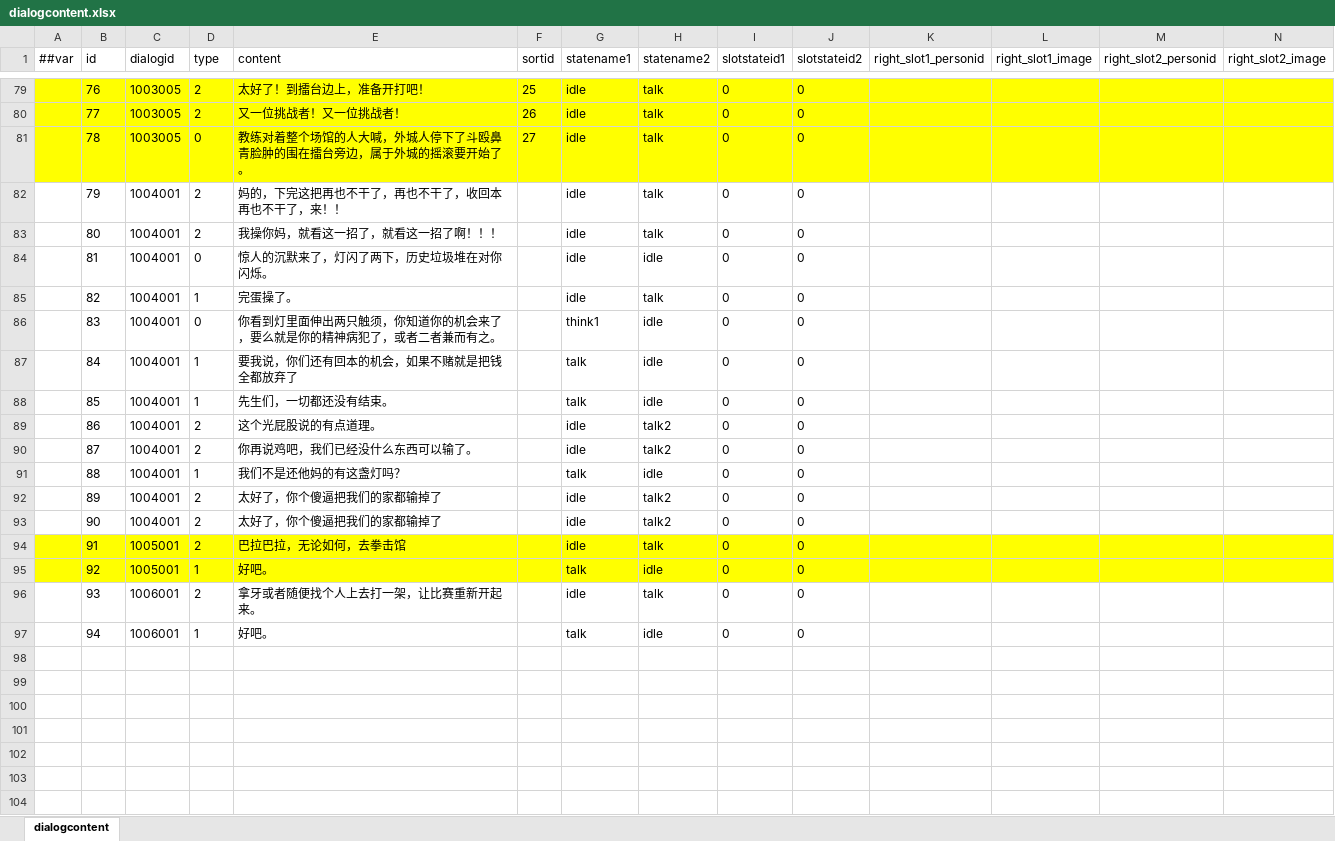
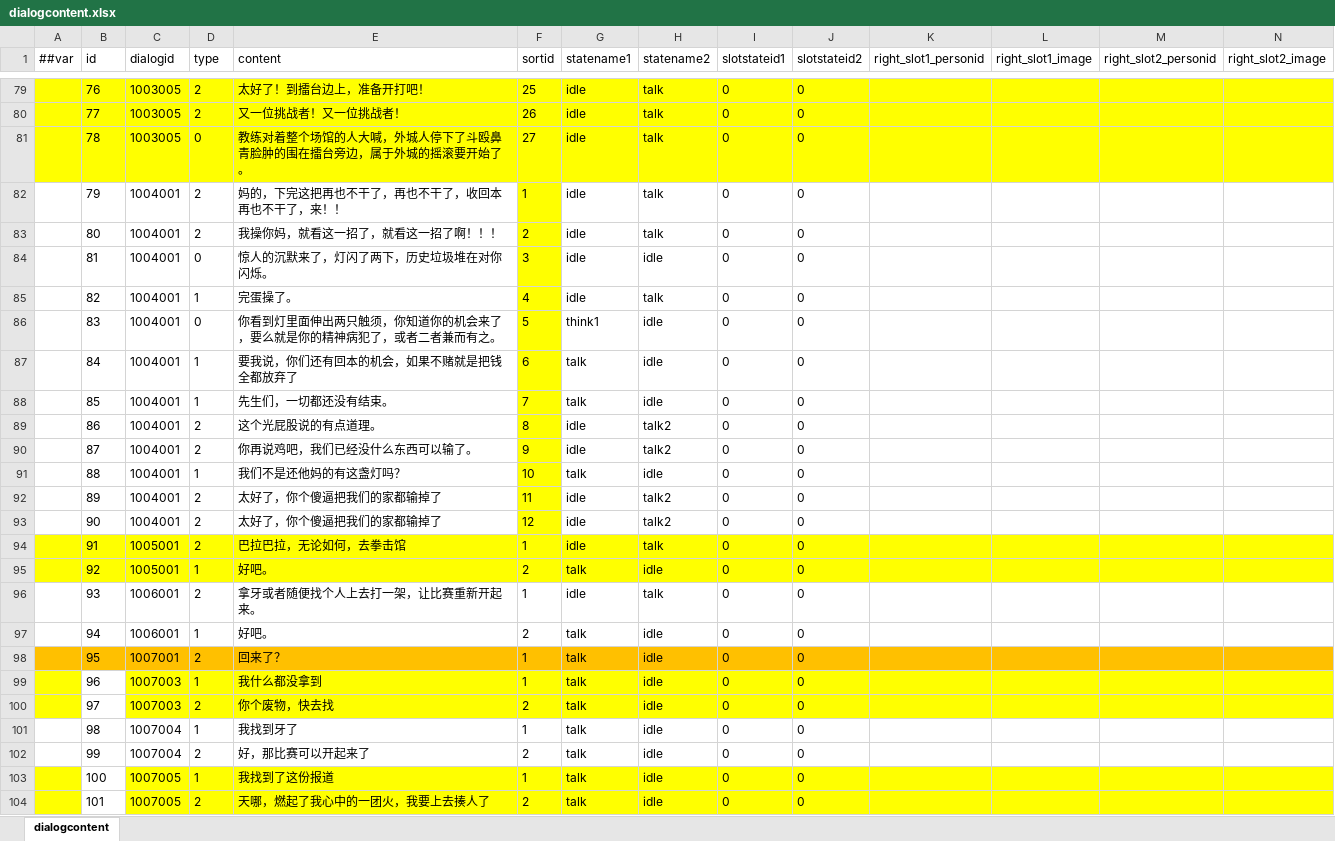
Before and after one commit to popingzhe/Hippo-s-Epic, an Excel workbook: DataTables/Datas/dialogcontent.xlsx, sheet dialogcontent, drawn as a sheet; only a part is shown, gaps mark what is left out; values as stored, in another font and other column widths than the file's, no borders; rows hold the shown columns only; the diff names each change by its address in the sheet, - before the commit and + after, or states it on an @@ line.

```diff
--- a/DataTables/Datas/dialogcontent.xlsx (sheet dialogcontent)
+++ b/DataTables/Datas/dialogcontent.xlsx (sheet dialogcontent)
-F82 (sortid): (empty)
+F82 (sortid): 1
-F82:F93 fill: none
+F82:F93 fill: #FFFF00
-F83 (sortid): (empty)
+F83 (sortid): 2
-F84 (sortid): (empty)
+F84 (sortid): 3
-F85 (sortid): (empty)
+F85 (sortid): 4
-F86 (sortid): (empty)
+F86 (sortid): 5
-F87 (sortid): (empty)
+F87 (sortid): 6
-F88 (sortid): (empty)
+F88 (sortid): 7
-F89 (sortid): (empty)
+F89 (sortid): 8
-F90 (sortid): (empty)
+F90 (sortid): 9
-F91 (sortid): (empty)
+F91 (sortid): 10
-F92 (sortid): (empty)
+F92 (sortid): 11
-F93 (sortid): (empty)
+F93 (sortid): 12
-F94 (sortid): (empty)
+F94 (sortid): 1
-F95 (sortid): (empty)
+F95 (sortid): 2
-F96 (sortid): (empty)
+F96 (sortid): 1
-F97 (sortid): (empty)
+F97 (sortid): 2
+row 98:  | 95 | 1007001 | 2 | 回来了？ | 1 | talk | idle | 0 | 0
+row 99:  | 96 | 1007003 | 1 | 我什么都没拿到 | 1 | talk | idle | 0 | 0
+row 100:  | 97 | 1007003 | 2 | 你个废物，快去找 | 2 | talk | idle | 0 | 0
+row 101:  | 98 | 1007004 | 1 | 我找到牙了 | 1 | talk | idle | 0 | 0
+row 102:  | 99 | 1007004 | 2 | 好，那比赛可以开起来了 | 2 | talk | idle | 0 | 0
+row 103:  | 100 | 1007005 | 1 | 我找到了这份报道 | 1 | talk | idle | 0 | 0
+row 104:  | 101 | 1007005 | 2 | 天哪，燃起了我心中的一团火，我要上去揍人了 | 2 | talk | idle | 0 | 0
```
Also changed, not shown: DataTables/Datas/dialog.xlsx, DataTables/Datas/quest.xlsx, 11 other files.
